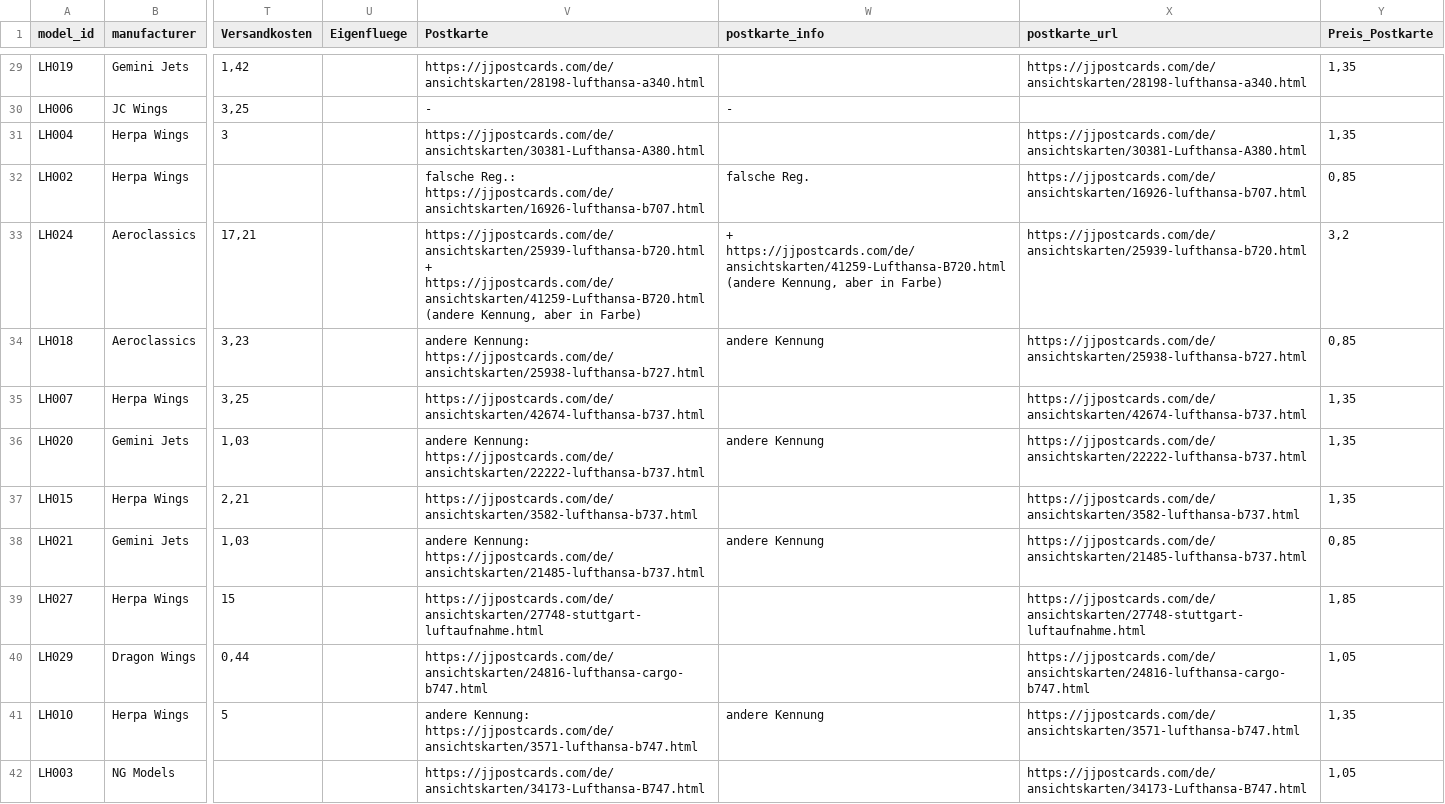
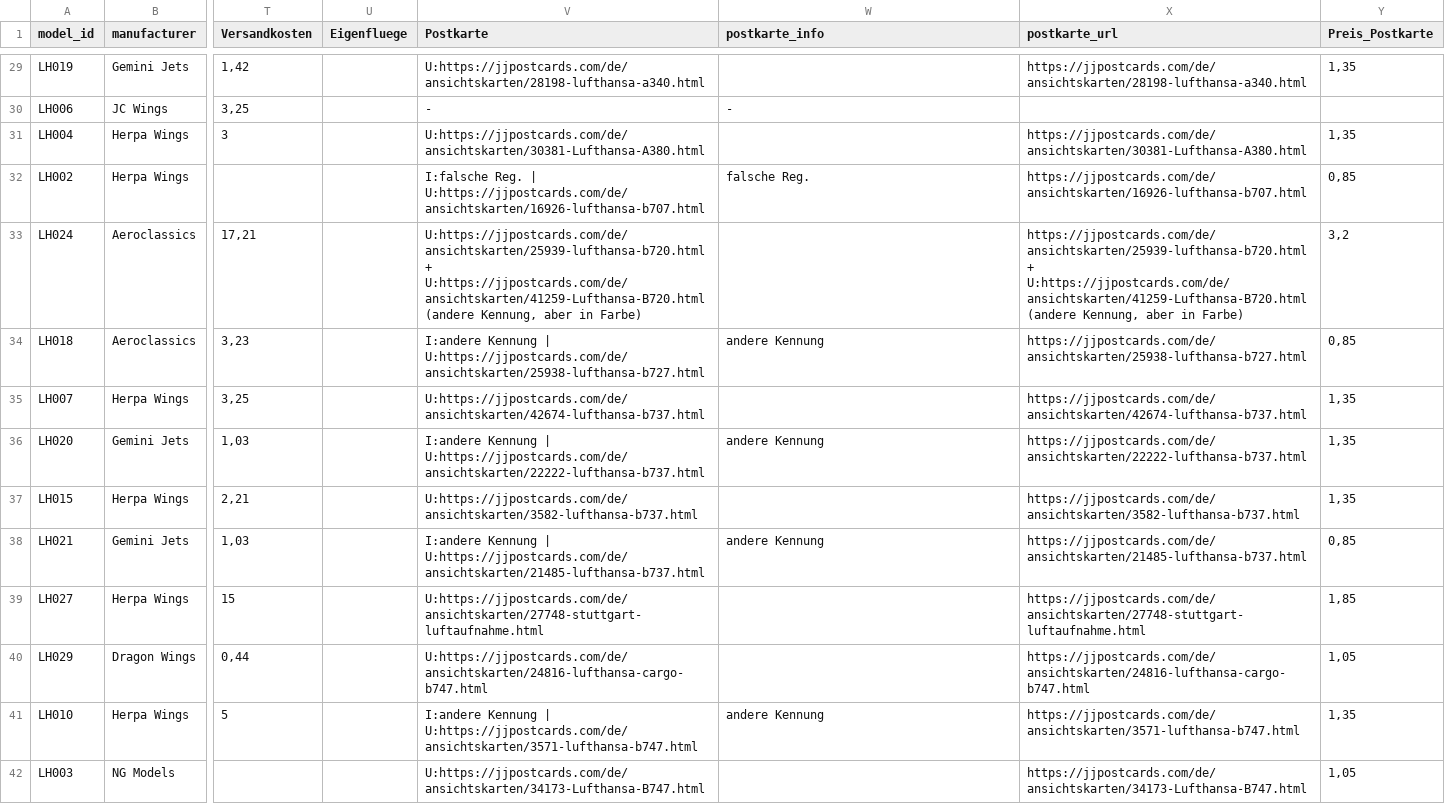
Before and after one commit to ugnet90/aircraft-labels, a CSV file: data/models_export.csv, drawn as a sheet; only a part is shown, gaps mark what is left out; the diff covers the shown part only; the diff names each change by its address in the sheet, - before the commit and + after, or states it on an @@ line.

```diff
--- a/data/models_export.csv
+++ b/data/models_export.csv
-V29 (Postkarte): https://jjpostcards.com/de/ansichtskarten/28198-lufthansa-a340.html
+V29 (Postkarte): U:https://jjpostcards.com/de/ansichtskarten/28198-lufthansa-a340.html
-V31 (Postkarte): https://jjpostcards.com/de/ansichtskarten/30381-Lufthansa-A380.html
+V31 (Postkarte): U:https://jjpostcards.com/de/ansichtskarten/30381-Lufthansa-A380.html
-V32 (Postkarte): falsche Reg.: https://jjpostcards.com/de/ansichtskarten/16926-lufthansa-b707.html
+V32 (Postkarte): I:falsche Reg. | U:https://jjpostcards.com/de/ansichtskarten/16926-lufthansa-b707.html
-V33 (Postkarte): https://jjpostcards.com/de/ansichtskarten/25939-lufthansa-b720.html + https://jjpostcards.com/de/ansichtskarten/41259-Lufthansa-B720.html (andere Kennung,…
+V33 (Postkarte): U:https://jjpostcards.com/de/ansichtskarten/25939-lufthansa-b720.html + U:https://jjpostcards.com/de/ansichtskarten/41259-Lufthansa-B720.html (andere Kennung,…
-W33 (postkarte_info): + https://jjpostcards.com/de/ansichtskarten/41259-Lufthansa-B720.html (andere Kennung, aber in Farbe)
+W33 (postkarte_info): (empty)
-X33 (postkarte_url): https://jjpostcards.com/de/ansichtskarten/25939-lufthansa-b720.html
+X33 (postkarte_url): https://jjpostcards.com/de/ansichtskarten/25939-lufthansa-b720.html + U:https://jjpostcards.com/de/ansichtskarten/41259-Lufthansa-B720.html (andere Kennung, aber in Farbe)
-V34 (Postkarte): andere Kennung: https://jjpostcards.com/de/ansichtskarten/25938-lufthansa-b727.html
+V34 (Postkarte): I:andere Kennung | U:https://jjpostcards.com/de/ansichtskarten/25938-lufthansa-b727.html
-V35 (Postkarte): https://jjpostcards.com/de/ansichtskarten/42674-lufthansa-b737.html
+V35 (Postkarte): U:https://jjpostcards.com/de/ansichtskarten/42674-lufthansa-b737.html
-V36 (Postkarte): andere Kennung: https://jjpostcards.com/de/ansichtskarten/22222-lufthansa-b737.html
+V36 (Postkarte): I:andere Kennung | U:https://jjpostcards.com/de/ansichtskarten/22222-lufthansa-b737.html
-V37 (Postkarte): https://jjpostcards.com/de/ansichtskarten/3582-lufthansa-b737.html
+V37 (Postkarte): U:https://jjpostcards.com/de/ansichtskarten/3582-lufthansa-b737.html
-V38 (Postkarte): andere Kennung: https://jjpostcards.com/de/ansichtskarten/21485-lufthansa-b737.html
+V38 (Postkarte): I:andere Kennung | U:https://jjpostcards.com/de/ansichtskarten/21485-lufthansa-b737.html
-V39 (Postkarte): https://jjpostcards.com/de/ansichtskarten/27748-stuttgart-luftaufnahme.html
+V39 (Postkarte): U:https://jjpostcards.com/de/ansichtskarten/27748-stuttgart-luftaufnahme.html
-V40 (Postkarte): https://jjpostcards.com/de/ansichtskarten/24816-lufthansa-cargo-b747.html
+V40 (Postkarte): U:https://jjpostcards.com/de/ansichtskarten/24816-lufthansa-cargo-b747.html
-V41 (Postkarte): andere Kennung: https://jjpostcards.com/de/ansichtskarten/3571-lufthansa-b747.html
+V41 (Postkarte): I:andere Kennung | U:https://jjpostcards.com/de/ansichtskarten/3571-lufthansa-b747.html
-V42 (Postkarte): https://jjpostcards.com/de/ansichtskarten/34173-Lufthansa-B747.html
+V42 (Postkarte): U:https://jjpostcards.com/de/ansichtskarten/34173-Lufthansa-B747.html
```
Also changed, not shown: 145 edited cells elsewhere in this file.
